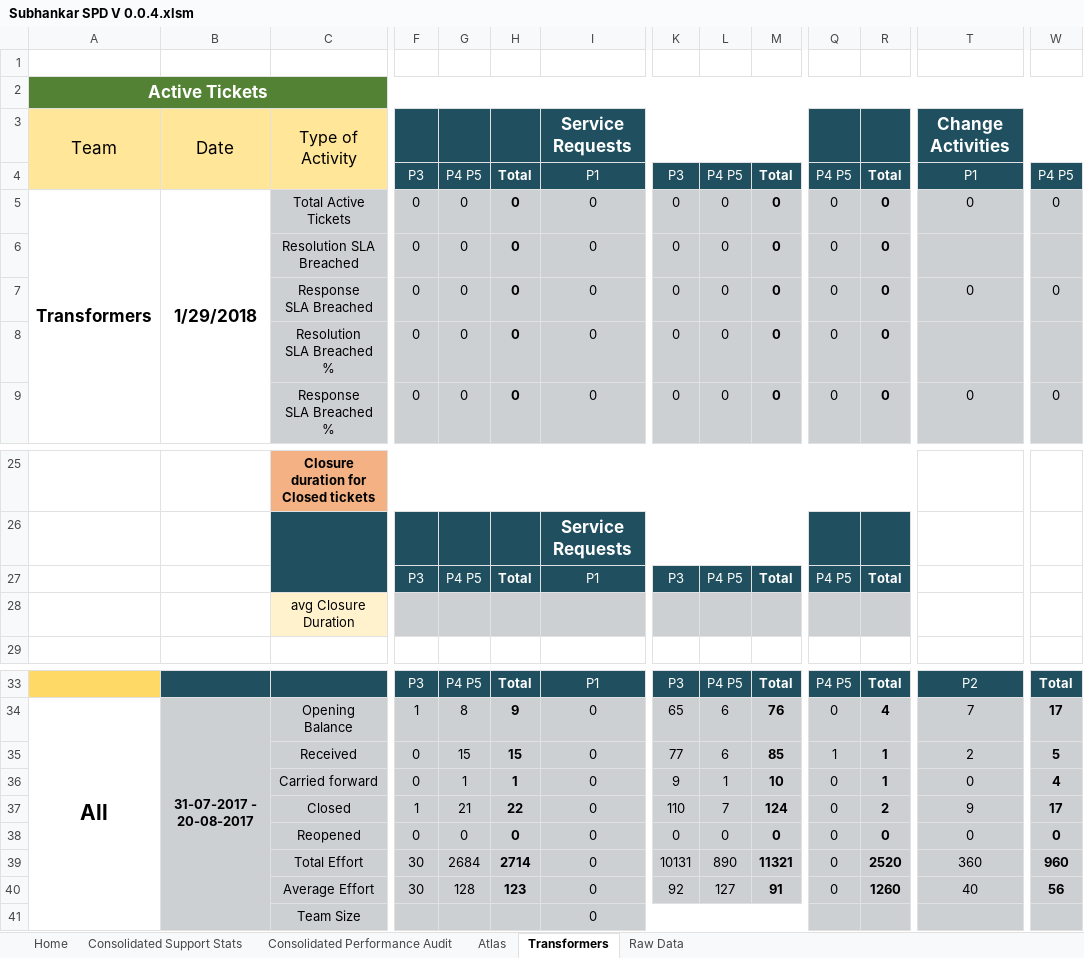
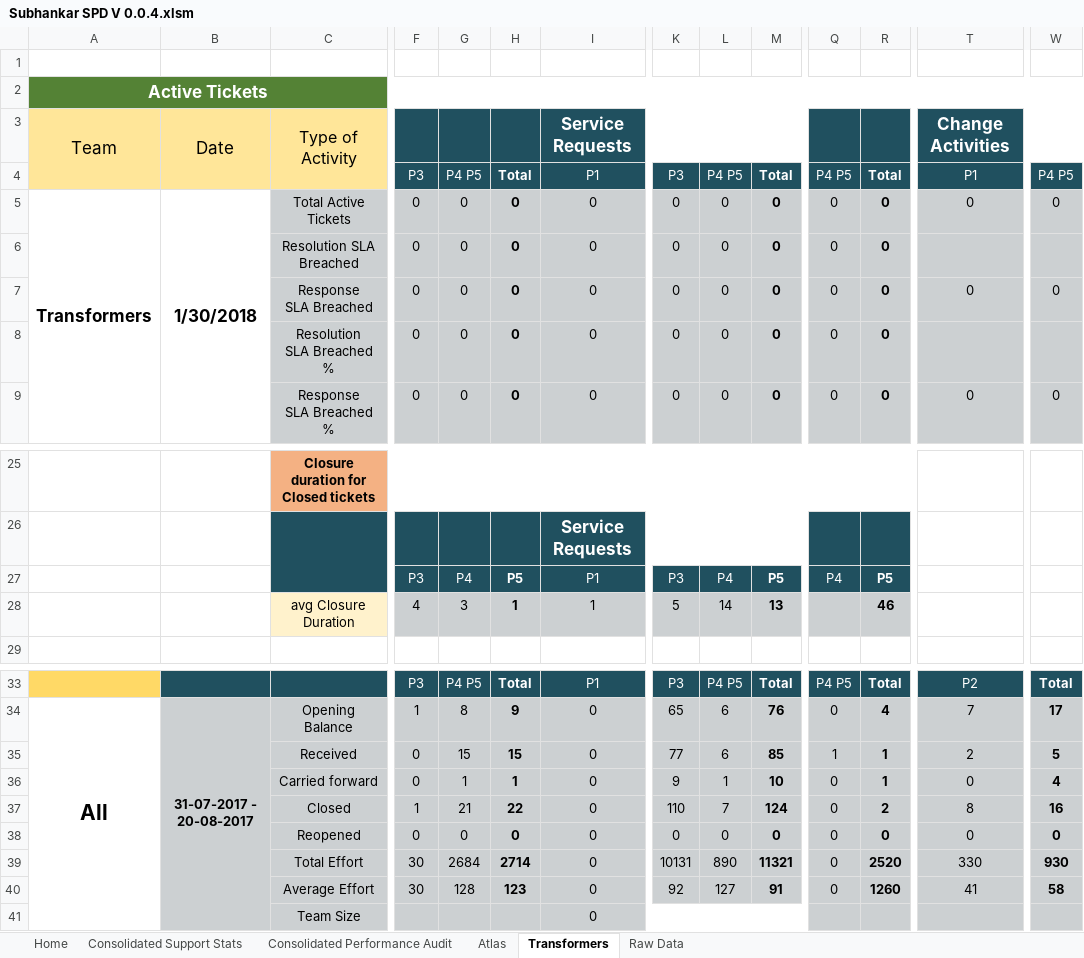
Before and after one commit to Decoder-Paul/MSP-Dashboard, an Excel workbook: Subhankar SPD V 0.0.4.xlsm, sheet Transformers, drawn as a sheet; only a part is shown, gaps mark what is left out; values as stored, in another font and other column widths than the file's, no borders; removed rows and columns are numbered as before the commit, all else as after; rows hold the shown columns only; the diff names each change by its address in the sheet, - before the commit and + after, or states it on an @@ line.

```diff
--- a/Subhankar SPD V 0.0.4.xlsm (sheet Transformers)
+++ b/Subhankar SPD V 0.0.4.xlsm (sheet Transformers)
-B5: 1/29/2018
+B5: 1/30/2018
-G27: P4 P5
+G27: P4
-H27: Total
+H27: P5
-L27: P4 P5
+L27: P4
-M27: Total
+M27: P5
-Q27: P4 P5
+Q27: P4
-R27: Total
+R27: P5
-row 28:  |  | avg Closure Duration
+row 28:  |  | avg Closure Duration | 4 | 3 | 1 | 1 | 5 | 14 | 13 |  | 46
-T37: 9
+T37: 8
-W37: 17
+W37: 16
-T39: 360
+T39: 330
-W39: 960
+W39: 930
-T40: 40
+T40: 41
-W40: 56
+W40: 58
```
Also changed, not shown: sheet Consolidated Support Stats, sheet Atlas, sheet Raw Data, charts or pictures, 2 other files.
